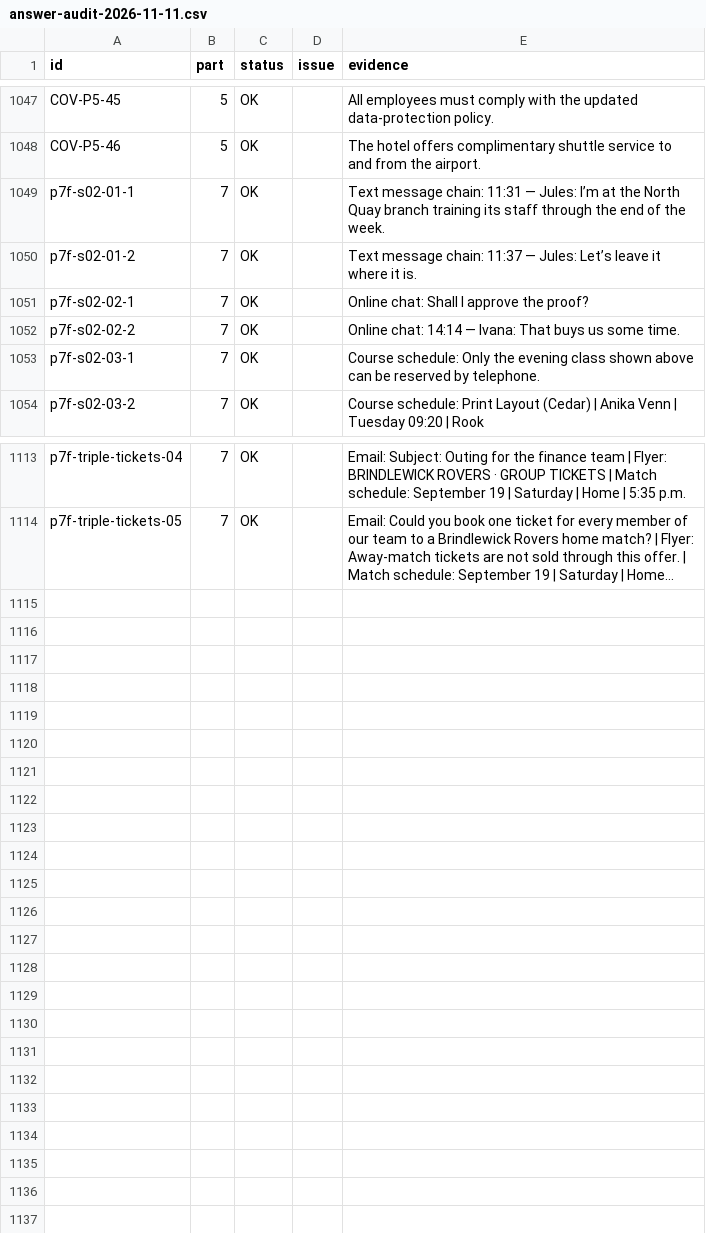
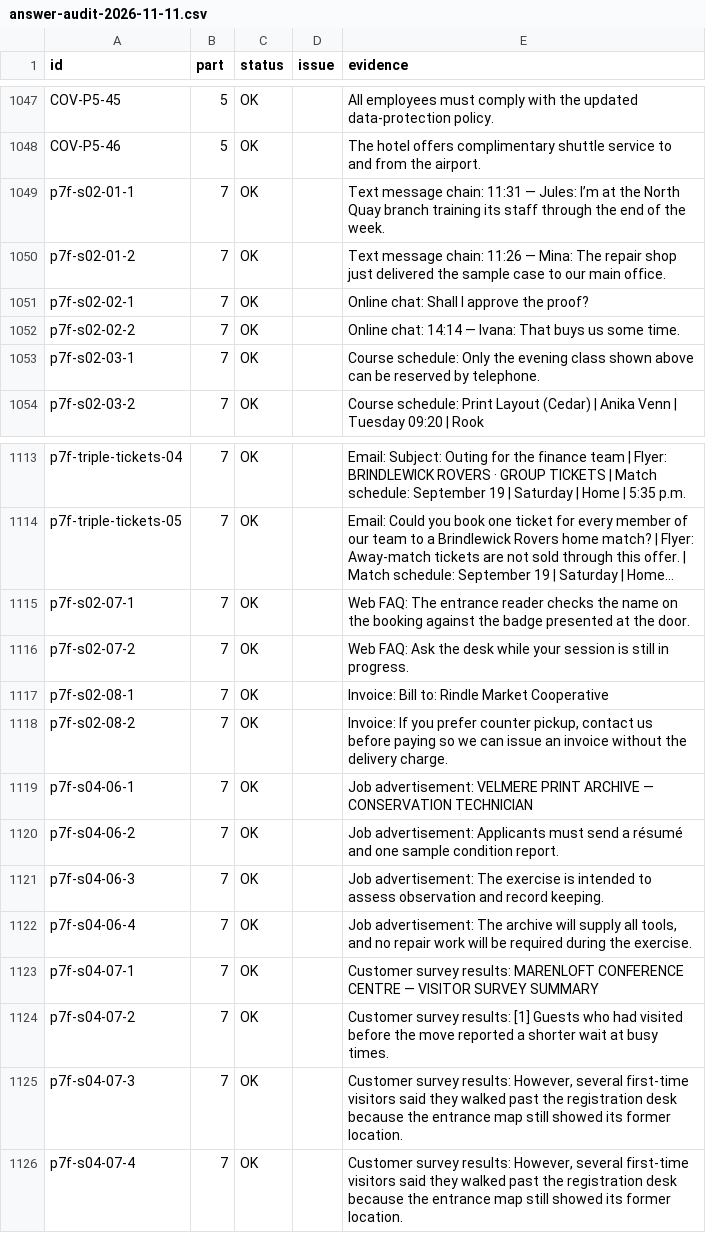
Before and after one commit to apchen1978/toeic-950-challenge, a CSV file: audit/answer-audit-2026-11-11.csv, drawn as a sheet; only a part is shown, gaps mark what is left out; long unchanged cells end in …; the diff names each change by its address in the sheet, - before the commit and + after, or states it on an @@ line.

```diff
--- a/audit/answer-audit-2026-11-11.csv
+++ b/audit/answer-audit-2026-11-11.csv
-E1050 (evidence): …message chain: 11:37 — Jules: Let’s leave it where it is.
+E1050 (evidence): …message chain: 11:26 — Mina: The repair shop just delivered the sample case to our main office.
+row 1115: p7f-s02-07-1 | 7 | OK |  | Web FAQ: The entrance reader checks the name on the booking against the badge presented at the door.
+row 1116: p7f-s02-07-2 | 7 | OK |  | Web FAQ: Ask the desk while your session is still in progress.
+row 1117: p7f-s02-08-1 | 7 | OK |  | Invoice: Bill to: Rindle Market Cooperative
+row 1118: p7f-s02-08-2 | 7 | OK |  | Invoice: If you prefer counter pickup, contact us before paying so we can issue an invoice without the delivery charge.
+row 1119: p7f-s04-06-1 | 7 | OK |  | Job advertisement: VELMERE PRINT ARCHIVE — CONSERVATION TECHNICIAN
+row 1120: p7f-s04-06-2 | 7 | OK |  | Job advertisement: Applicants must send a résumé and one sample condition report.
+row 1121: p7f-s04-06-3 | 7 | OK |  | Job advertisement: The exercise is intended to assess observation and record keeping.
+row 1122: p7f-s04-06-4 | 7 | OK |  | Job advertisement: The archive will supply all tools, and no repair work will be required during the exercise.
+row 1123: p7f-s04-07-1 | 7 | OK |  | Customer survey results: MARENLOFT CONFERENCE CENTRE — VISITOR SURVEY SUMMARY
+row 1124: p7f-s04-07-2 | 7 | OK |  | Customer survey results: [1] Guests who had visited before the move reported a shorter wait at busy times.
+row 1125: p7f-s04-07-3 | 7 | OK |  | Customer survey results: However, several first-time visitors said they walked past the registration desk because the entrance map still showed its former location.
+row 1126: p7f-s04-07-4 | 7 | OK |  | Customer survey results: However, several first-time visitors said they walked past the registration desk because the entrance map still showed its former location.
```
Also changed, not shown: 6 other files.
